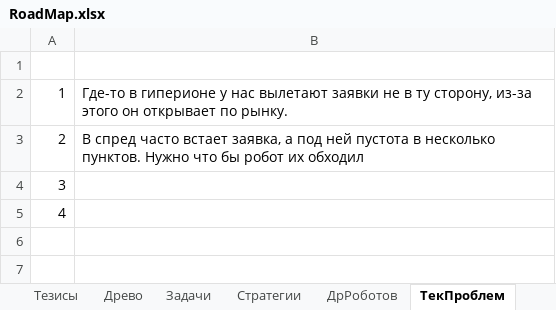
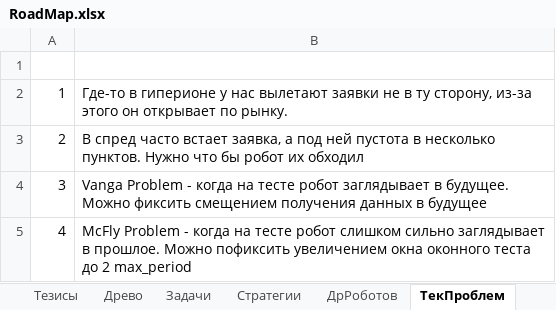
Before and after one commit to Anubis1Good/RichLaughter3, an Excel workbook: __docs/RoadMap.xlsx, sheet ТекПроблем, drawn as a sheet; values as stored, in another font and other column widths than the file's, no borders; the diff names each change by its address in the sheet, - before the commit and + after, or states it on an @@ line.

Commit message:
fix LEG1 problems

```diff
--- a/__docs/RoadMap.xlsx (sheet ТекПроблем)
+++ b/__docs/RoadMap.xlsx (sheet ТекПроблем)
-B4: (empty)
+B4: Vanga Problem - когда на тесте робот заглядывает в будущее. Можно фиксить смещением получения данных в будущее
-B5: (empty)
+B5: McFly Problem - когда на тесте робот слишком сильно заглядывает в прошлое. Можно пофиксить увеличением окна оконного теста до 2 max_period
```
Also changed, not shown: sheet ДрРоботов, 7 other files.
